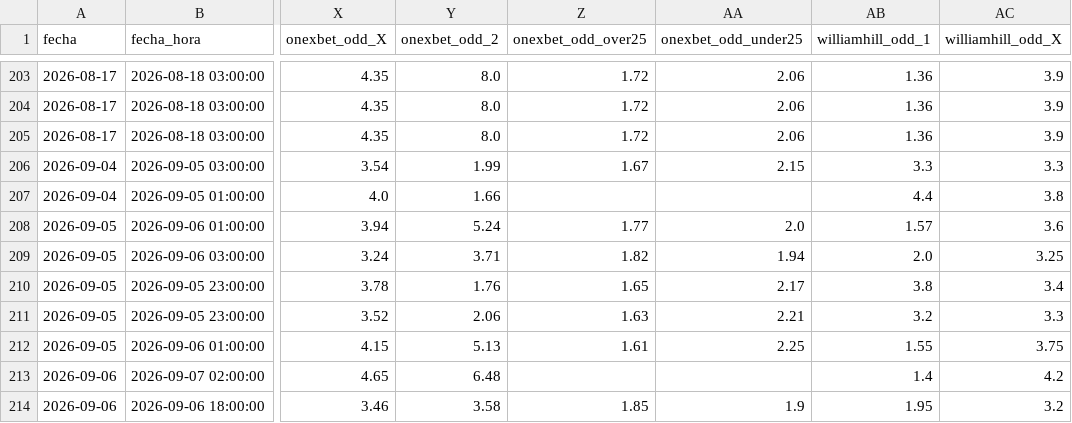
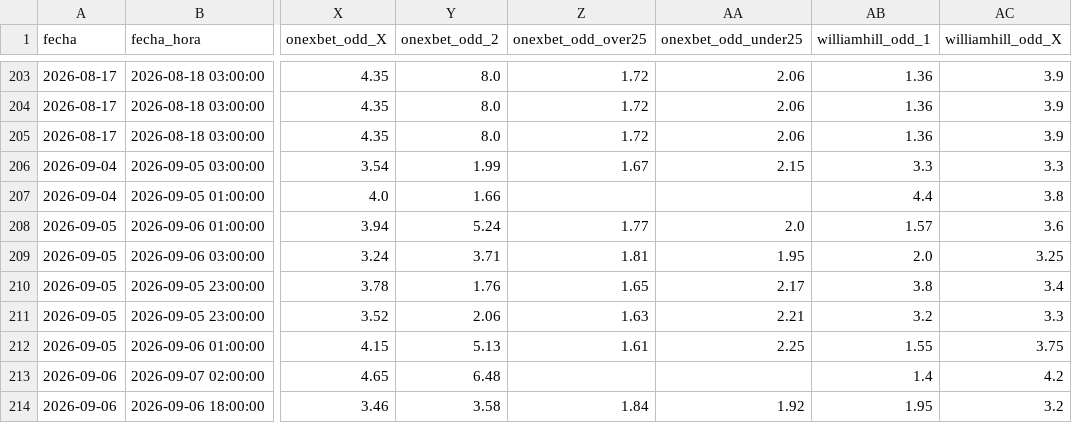
Before and after one commit to MauCarVaz1995/LigaMX, a CSV file: data/processed/odds_ligamx.csv, drawn as a sheet; only a part is shown, gaps mark what is left out; the diff names each change by its address in the sheet, - before the commit and + after, or states it on an @@ line.

```diff
--- a/data/processed/odds_ligamx.csv
+++ b/data/processed/odds_ligamx.csv
-Z209 (onexbet_odd_over25): 1.82
+Z209 (onexbet_odd_over25): 1.81
-AA209 (onexbet_odd_under25): 1.94
+AA209 (onexbet_odd_under25): 1.95
-Z214 (onexbet_odd_over25): 1.85
+Z214 (onexbet_odd_over25): 1.84
-AA214 (onexbet_odd_under25): 1.9
+AA214 (onexbet_odd_under25): 1.92
```
Also changed, not shown: 1 other file.
